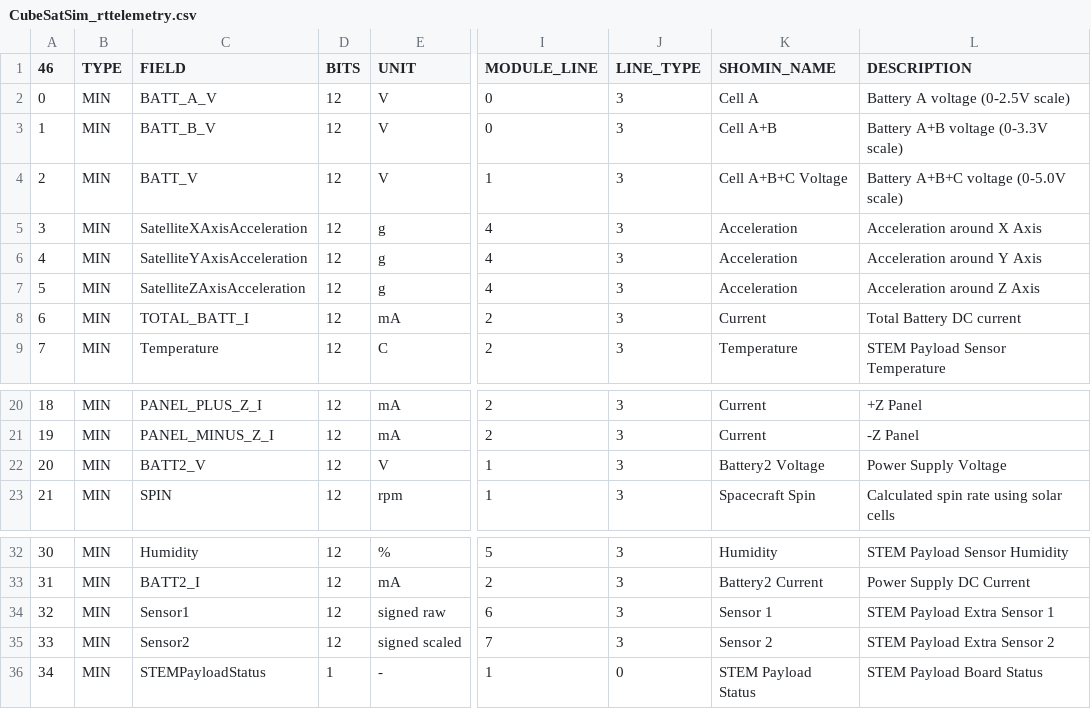
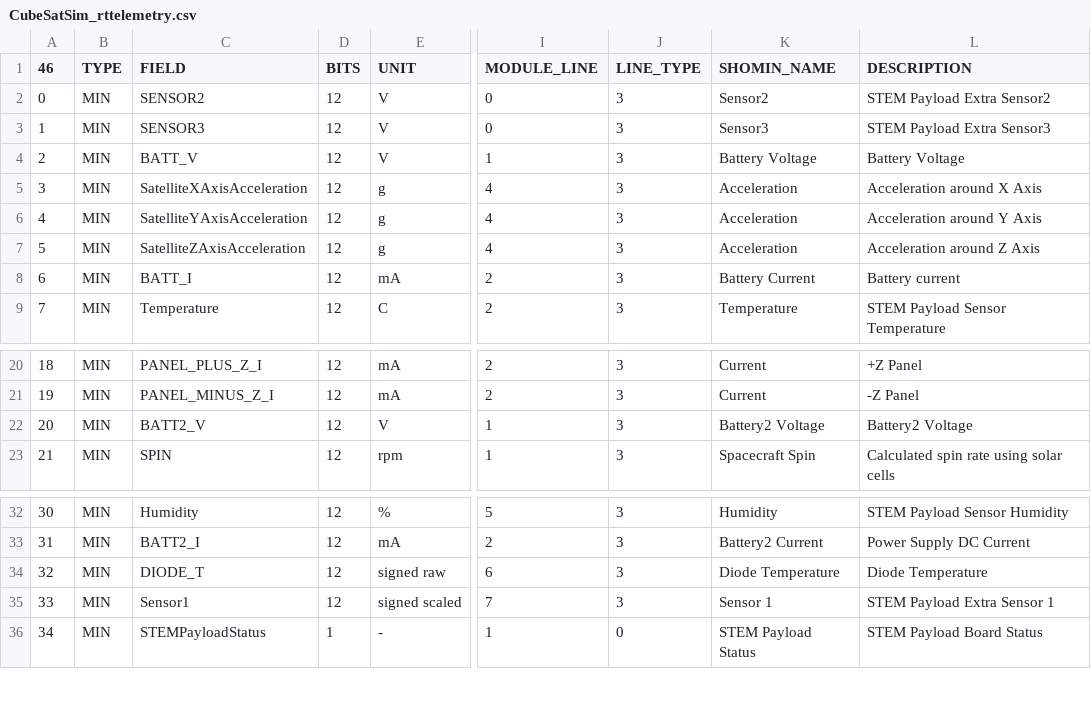
Before and after one commit to alanbjohnston/CubeSatSim, a CSV file: spacecraft/FoxTelem_1.13e/CubeSatSim_rttelemetry.csv, drawn as a sheet; only a part is shown, gaps mark what is left out; the diff names each change by its address in the sheet, - before the commit and + after, or states it on an @@ line.

Commit message:
Update CubeSatSim_rttelemetry.csv add Sensor2 and 3

```diff
--- a/spacecraft/FoxTelem_1.13e/CubeSatSim_rttelemetry.csv
+++ b/spacecraft/FoxTelem_1.13e/CubeSatSim_rttelemetry.csv
-C2 (FIELD): BATT_A_V
+C2 (FIELD): SENSOR2
-K2 (SHOMIN_NAME): Cell A
+K2 (SHOMIN_NAME): Sensor2
-L2 (DESCRIPTION): Battery A voltage (0-2.5V scale)
+L2 (DESCRIPTION): STEM Payload Extra Sensor2
-C3 (FIELD): BATT_B_V
+C3 (FIELD): SENSOR3
-K3 (SHOMIN_NAME): Cell A+B
+K3 (SHOMIN_NAME): Sensor3
-L3 (DESCRIPTION): Battery A+B voltage (0-3.3V scale)
+L3 (DESCRIPTION): STEM Payload Extra Sensor3
-K4 (SHOMIN_NAME): Cell A+B+C Voltage
+K4 (SHOMIN_NAME): Battery Voltage
-L4 (DESCRIPTION): Battery A+B+C voltage (0-5.0V scale)
+L4 (DESCRIPTION): Battery Voltage
-C8 (FIELD): TOTAL_BATT_I
+C8 (FIELD): BATT_I
-K8 (SHOMIN_NAME): Current
+K8 (SHOMIN_NAME): Battery Current
-L8 (DESCRIPTION): Total Battery DC current
+L8 (DESCRIPTION): Battery current
-L22 (DESCRIPTION): Power Supply Voltage
+L22 (DESCRIPTION): Battery2 Voltage
-C34 (FIELD): Sensor1
+C34 (FIELD): DIODE_T
-K34 (SHOMIN_NAME): Sensor 1
+K34 (SHOMIN_NAME): Diode Temperature
-L34 (DESCRIPTION): STEM Payload Extra Sensor 1
+L34 (DESCRIPTION): Diode Temperature
-C35 (FIELD): Sensor2
+C35 (FIELD): Sensor1
-K35 (SHOMIN_NAME): Sensor 2
+K35 (SHOMIN_NAME): Sensor 1
-L35 (DESCRIPTION): STEM Payload Extra Sensor 2
+L35 (DESCRIPTION): STEM Payload Extra Sensor 1
```
